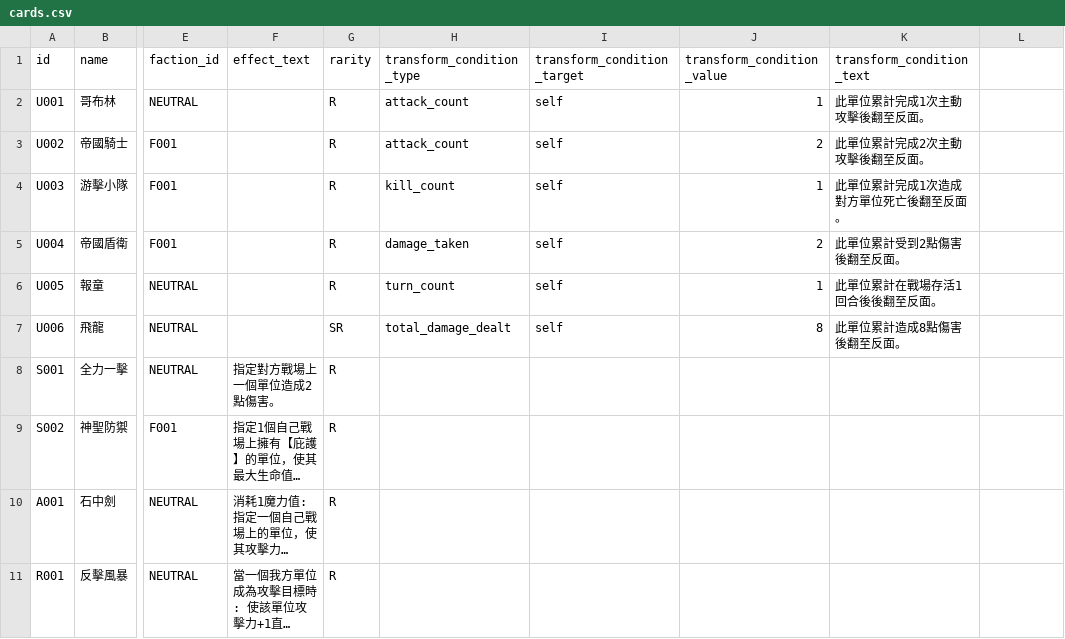
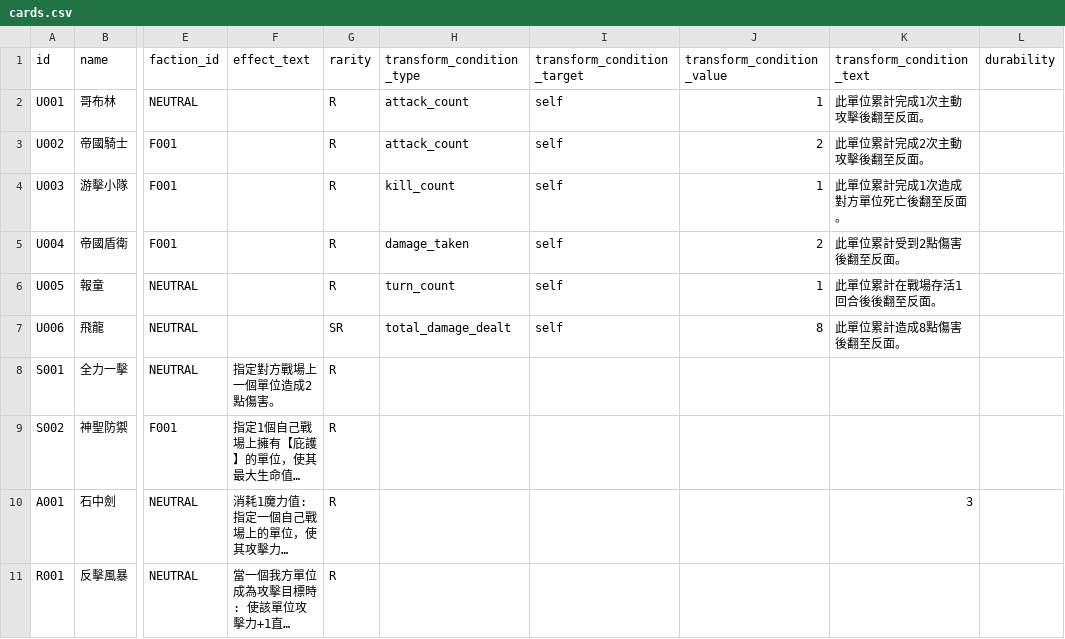
Before and after one commit to andychou1215-wq/cardgame, a CSV file: data/cards/cards.csv, drawn as a sheet; only a part is shown, gaps mark what is left out; long unchanged cells end in …; the diff names each change by its address in the sheet, - before the commit and + after, or states it on an @@ line.

```diff
--- a/data/cards/cards.csv
+++ b/data/cards/cards.csv
-L1: (empty)
+L1: durability
-K10 (transform_condition_text): (empty)
+K10 (transform_condition_text): 3
```
Also changed, not shown: 1 other file.
